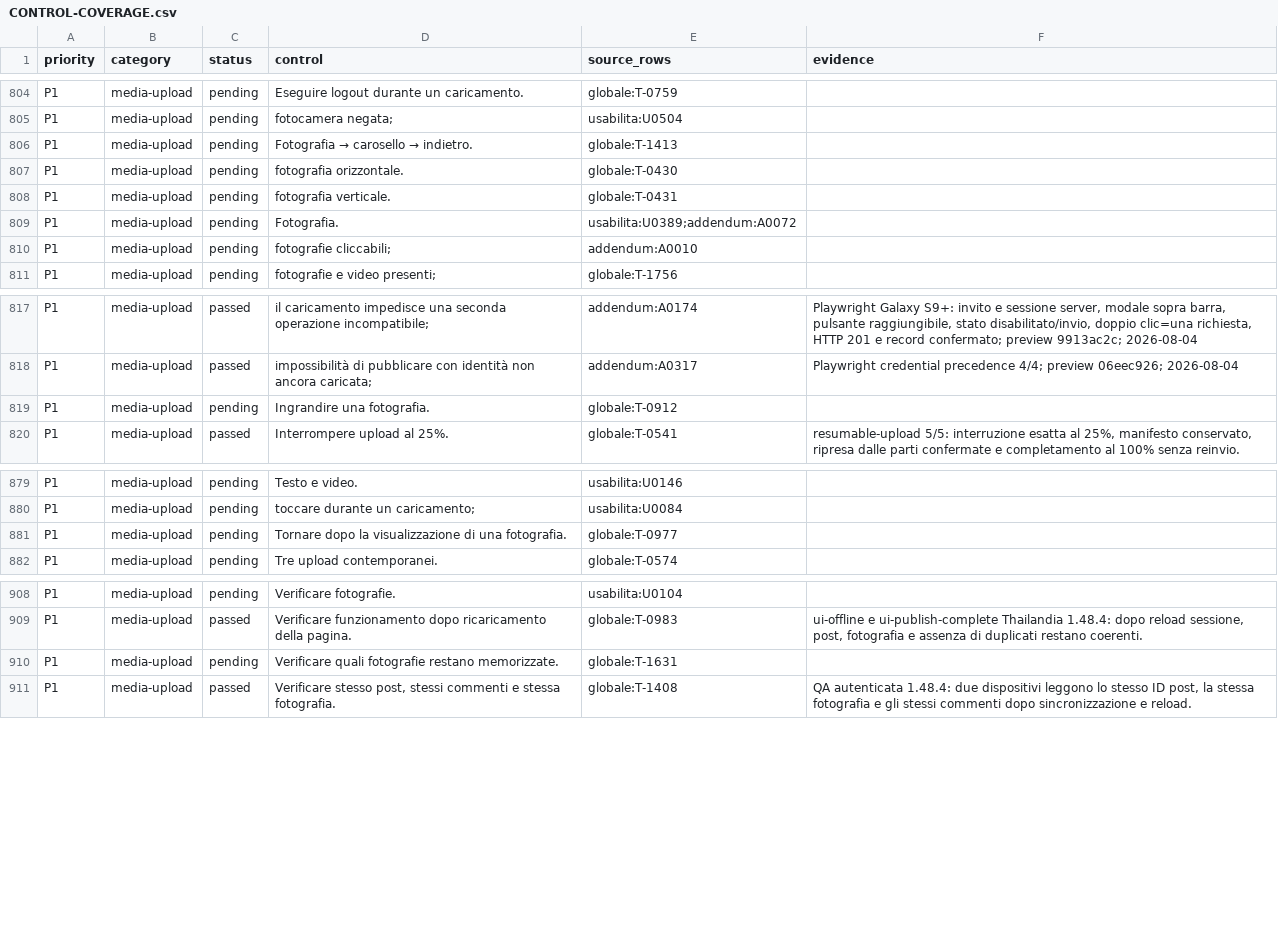
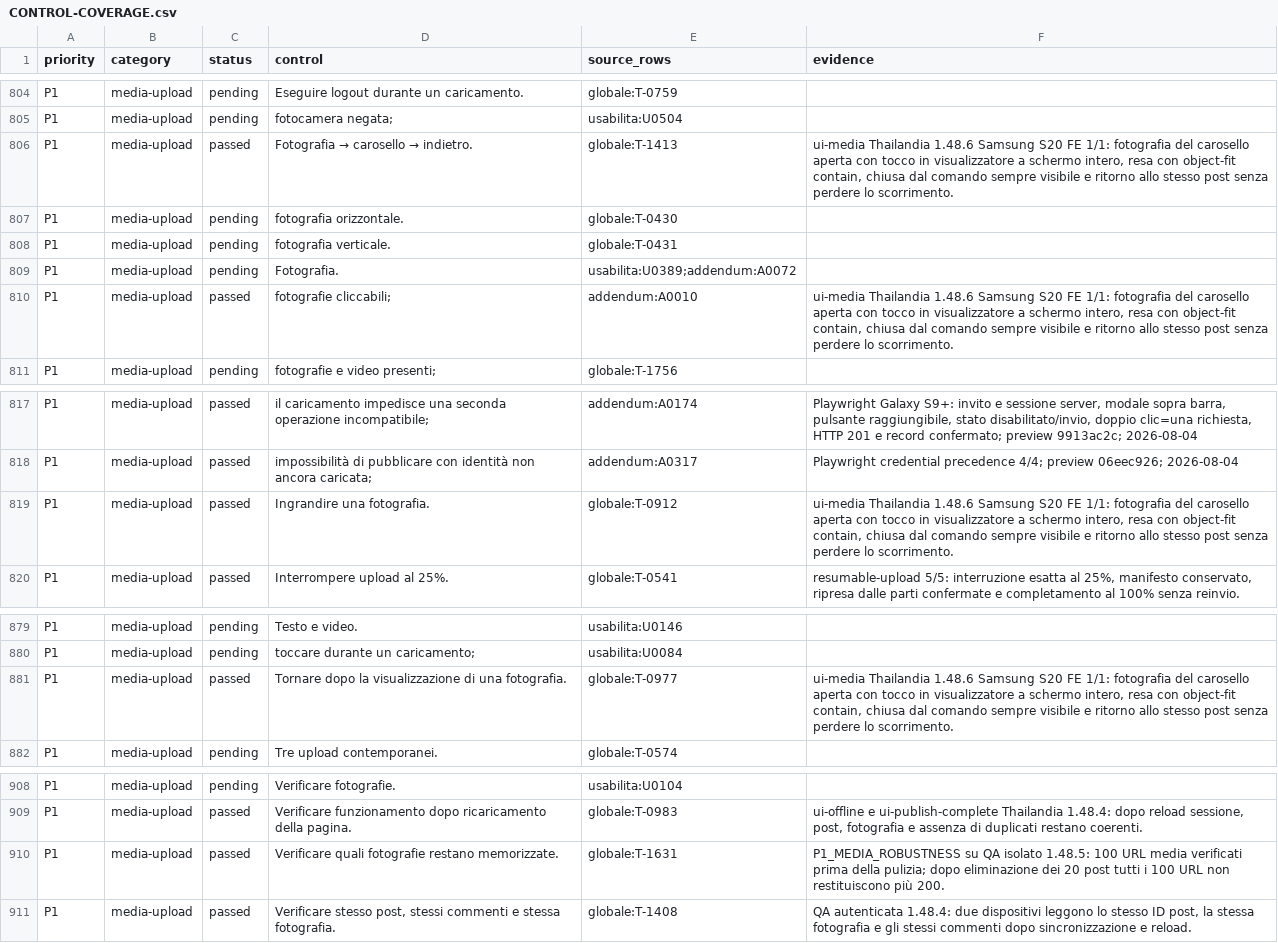
Before and after one commit to andreacivi80/viaggio-in-india, a CSV file: docs/CONTROL-COVERAGE.csv, drawn as a sheet; only a part is shown, gaps mark what is left out; the diff covers the shown part only.

```diff
--- a/docs/CONTROL-COVERAGE.csv
+++ b/docs/CONTROL-COVERAGE.csv
@@ -805,3 +805,3 @@ P1,media-upload,pending,Eseguire logout durante un caricamento.,globale:T-0759,
 P1,media-upload,pending,fotocamera negata;,usabilita:U0504,
-P1,media-upload,pending,Fotografia → carosello → indietro.,globale:T-1413,
+P1,media-upload,passed,Fotografia → carosello → indietro.,globale:T-1413,"ui-media Thailandia 1.48.6 Samsung S20 FE 1/1: fotografia del carosello aperta con tocco in visualizzatore a schermo intero, resa con object-fit contain, chiusa dal comando sempre visibile e ritorno allo stesso post senza perdere lo scorrimento."
 P1,media-upload,pending,fotografia orizzontale.,globale:T-0430,
@@ -809,3 +809,3 @@ P1,media-upload,pending,fotografia verticale.,globale:T-0431,
 P1,media-upload,pending,Fotografia.,usabilita:U0389;addendum:A0072,
-P1,media-upload,pending,fotografie cliccabili;,addendum:A0010,
+P1,media-upload,passed,fotografie cliccabili;,addendum:A0010,"ui-media Thailandia 1.48.6 Samsung S20 FE 1/1: fotografia del carosello aperta con tocco in visualizzatore a schermo intero, resa con object-fit contain, chiusa dal comando sempre visibile e ritorno allo stesso post senza perdere lo scorrimento."
 P1,media-upload,pending,fotografie e video presenti;,globale:T-1756,
@@ -818,3 +818,3 @@ P1,media-upload,passed,il caricamento impedisce una seconda operazione incompati
 P1,media-upload,passed,impossibilità di pubblicare con identità non ancora caricata;,addendum:A0317,Playwright credential precedence 4/4; preview 06eec926; 2026-08-04
-P1,media-upload,pending,Ingrandire una fotografia.,globale:T-0912,
+P1,media-upload,passed,Ingrandire una fotografia.,globale:T-0912,"ui-media Thailandia 1.48.6 Samsung S20 FE 1/1: fotografia del carosello aperta con tocco in visualizzatore a schermo intero, resa con object-fit contain, chiusa dal comando sempre visibile e ritorno allo stesso post senza perdere lo scorrimento."
 P1,media-upload,passed,Interrompere upload al 25%.,globale:T-0541,"resumable-upload 5/5: interruzione esatta al 25%, manifesto conservato, ripresa dalle parti confermate e completamento al 100% senza reinvio."
@@ -880,3 +880,3 @@ P1,media-upload,pending,Testo e video.,usabilita:U0146,
 P1,media-upload,pending,toccare durante un caricamento;,usabilita:U0084,
-P1,media-upload,pending,Tornare dopo la visualizzazione di una fotografia.,globale:T-0977,
+P1,media-upload,passed,Tornare dopo la visualizzazione di una fotografia.,globale:T-0977,"ui-media Thailandia 1.48.6 Samsung S20 FE 1/1: fotografia del carosello aperta con tocco in visualizzatore a schermo intero, resa con object-fit contain, chiusa dal comando sempre visibile e ritorno allo stesso post senza perdere lo scorrimento."
 P1,media-upload,pending,Tre upload contemporanei.,globale:T-0574,
@@ -909,3 +909,3 @@ P1,media-upload,pending,Verificare fotografie.,usabilita:U0104,
 P1,media-upload,passed,Verificare funzionamento dopo ricaricamento della pagina.,globale:T-0983,"ui-offline e ui-publish-complete Thailandia 1.48.4: dopo reload sessione, post, fotografia e assenza di duplicati restano coerenti."
-P1,media-upload,pending,Verificare quali fotografie restano memorizzate.,globale:T-1631,
+P1,media-upload,passed,Verificare quali fotografie restano memorizzate.,globale:T-1631,P1_MEDIA_ROBUSTNESS su QA isolato 1.48.5: 100 URL media verificati prima della pulizia; dopo eliminazione dei 20 post tutti i 100 URL non restituiscono più 200.
 P1,media-upload,passed,"Verificare stesso post, stessi commenti e stessa fotografia.",globale:T-1408,"QA autenticata 1.48.4: due dispositivi leggono lo stesso ID post, la stessa fotografia e gli stessi commenti dopo sincronizzazione e reload."
```
Also changed, not shown: 22 edited cells elsewhere in this file, docs/CRITICAL-CONTROLS-1.41.1.csv, 12 other files.
